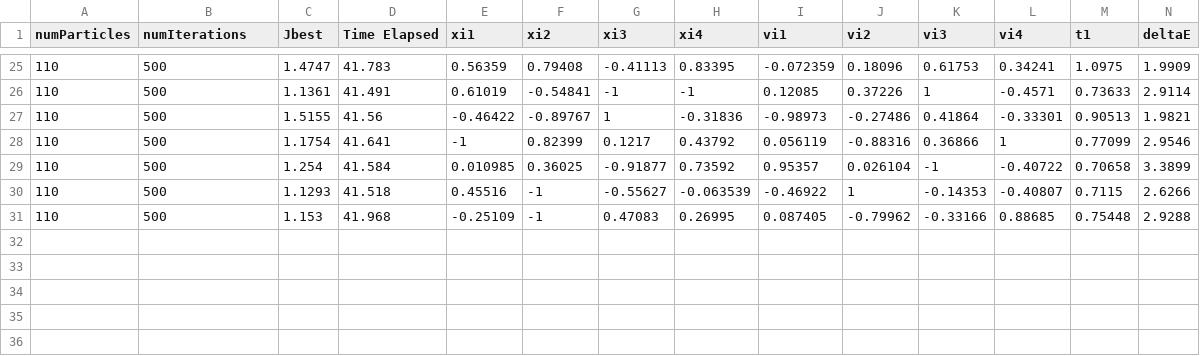
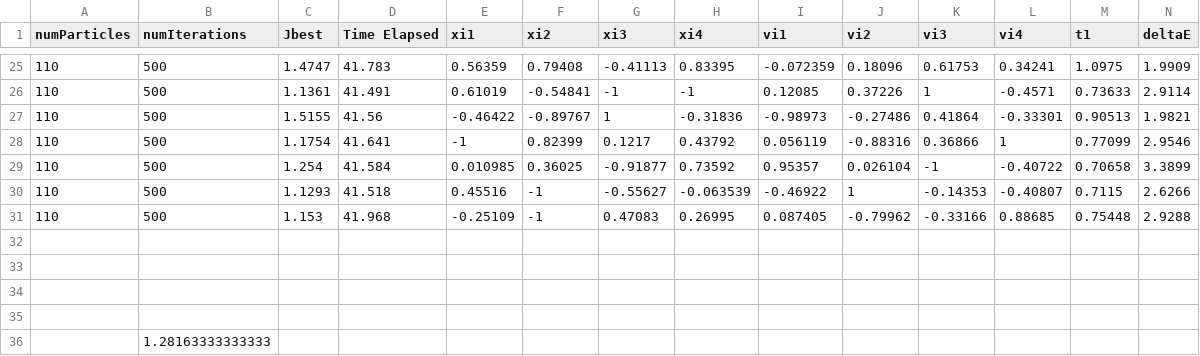
Before and after one commit to srich36/rich_thesis, a CSV file: results/beta2/LoopNum1pNum110Inum500.csv, drawn as a sheet; only a part is shown, gaps mark what is left out; rows hold the shown columns only; the diff names each change by its address in the sheet, - before the commit and + after, or states it on an @@ line.

Commit message:
Add more results

```diff
--- a/results/beta2/LoopNum1pNum110Inum500.csv
+++ b/results/beta2/LoopNum1pNum110Inum500.csv
+row 32: (empty)
+row 33: (empty)
+row 34: (empty)
+row 35: (empty)
+row 36:  | 1.28163333333333
```
Also changed, not shown: results/beta2/LoopNum1pNum110Inum1000.csv, 32 other files.
